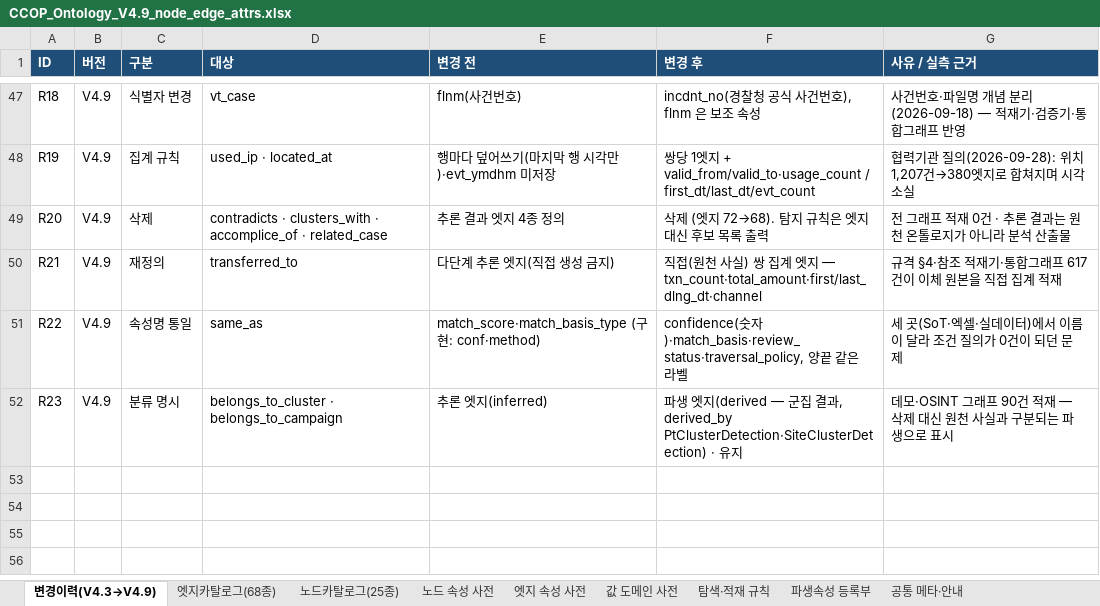
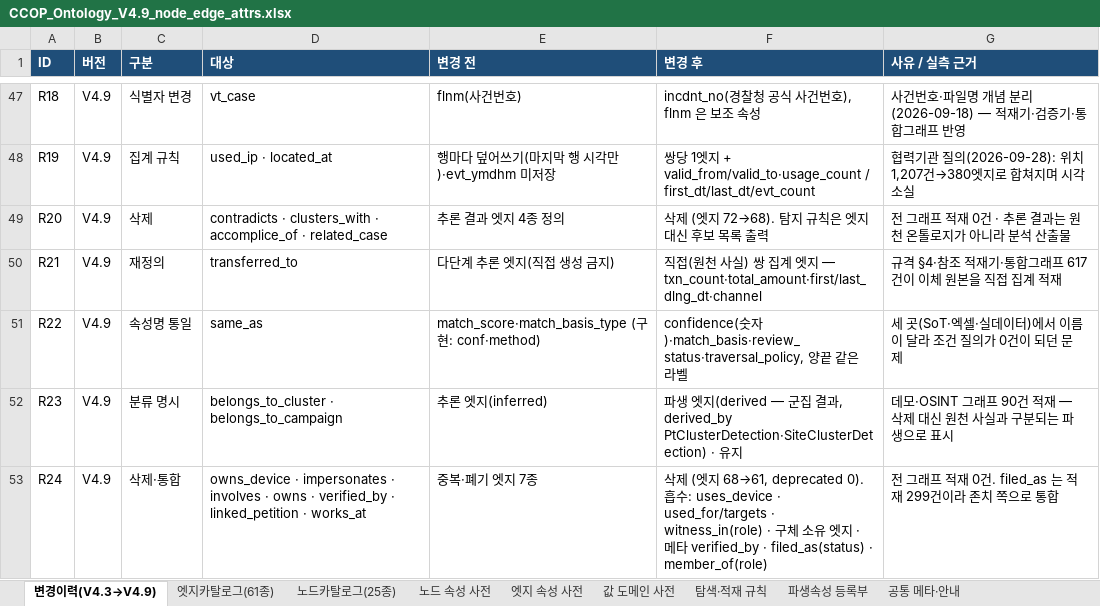
Before and after one commit to ianian3/ccop_test, an Excel workbook: handoff/ontology_v4.9/spec/CCOP_Ontology_V4.9_node_edge_attrs.xlsx, sheet 변경이력(V4.3→V4.9), drawn as a sheet; only a part is shown, gaps mark what is left out; values as stored, in another font and other column widths than the file's, no borders; the diff names each change by its address in the sheet, - before the commit and + after, or states it on an @@ line.

```diff
--- a/handoff/ontology_v4.9/spec/CCOP_Ontology_V4.9_node_edge_attrs.xlsx (sheet 변경이력(V4.3→V4.9))
+++ b/handoff/ontology_v4.9/spec/CCOP_Ontology_V4.9_node_edge_attrs.xlsx (sheet 변경이력(V4.3→V4.9))
-sheet tab: 엣지카탈로그(68종)
+sheet tab: 엣지카탈로그(61종)
+row 53: R24 | V4.9 | 삭제·통합 | owns_device · impersonates · involves · owns · verified_by · linked_petition · works_at | 중복·폐기 엣지 7종 | 삭제 (엣지 68→61, deprecated 0). 흡수: uses_device · used_for/targets · witness_in(role) · 구체 소유 엣지 · 메타 verified_by · filed_as(status) · member_of(role) | 전 그래프 적재 0건. filed_as 는 적재 299건이라 존치 쪽으로 통합
```
Also changed, not shown: sheet 엣지카탈로그(61종), sheet 공통 메타·안내, sheet 엣지 속성 사전, 15 other files.
